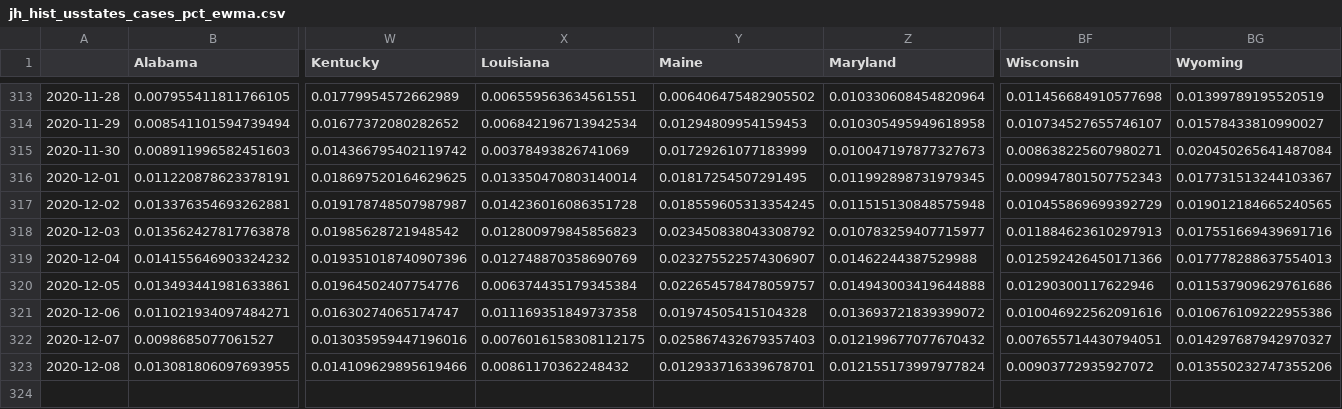
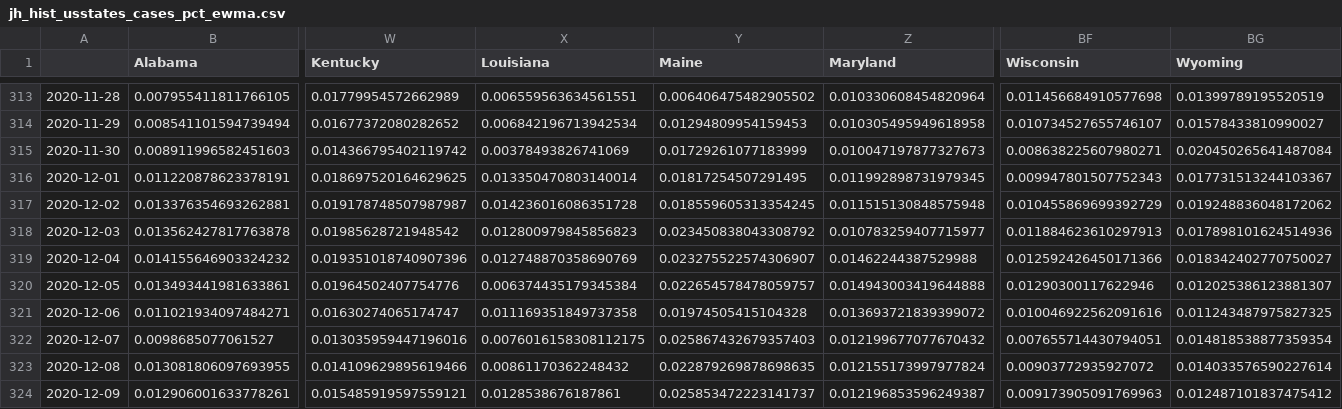
Before and after one commit to BrianLDev/Covid19_Analytics, a CSV file: Datasets/JH/jh_hist_usstates_cases_pct_ewma.csv, drawn as a sheet; only a part is shown, gaps mark what is left out; rows hold the shown columns only; the diff names each change by its address in the sheet, - before the commit and + after, or states it on an @@ line.

```diff
--- a/Datasets/JH/jh_hist_usstates_cases_pct_ewma.csv
+++ b/Datasets/JH/jh_hist_usstates_cases_pct_ewma.csv
-BG317 (Wyoming): 0.019012184665240565
+BG317 (Wyoming): 0.019248836048172062
-BG318 (Wyoming): 0.017551669439691716
+BG318 (Wyoming): 0.017898101624514936
-BG319 (Wyoming): 0.017778288637554013
+BG319 (Wyoming): 0.018342402770750027
-BG320 (Wyoming): 0.011537909629761686
+BG320 (Wyoming): 0.012025386123881307
-BG321 (Wyoming): 0.010676109222955386
+BG321 (Wyoming): 0.011243487975827325
-BG322 (Wyoming): 0.014297687942970327
+BG322 (Wyoming): 0.014818538877359354
-Y323 (Maine): 0.012933716339678701
+Y323 (Maine): 0.022879269878698635
-BG323 (Wyoming): 0.013550232747355206
+BG323 (Wyoming): 0.014033576590227614
+row 324: 2020-12-09 | 0.012906001633778261 | 0.015485919597559121 | 0.0128538676187861 | 0.025853472223141737 | 0.012196853596249387 | 0.009173905091769963 | 0.012487101837475412
```
Also changed, not shown: Datasets/JH/jh_hist_countries_cases_pct.csv, Datasets/JH/jh_hist_countries_deaths_pct.csv, 21 other files.
